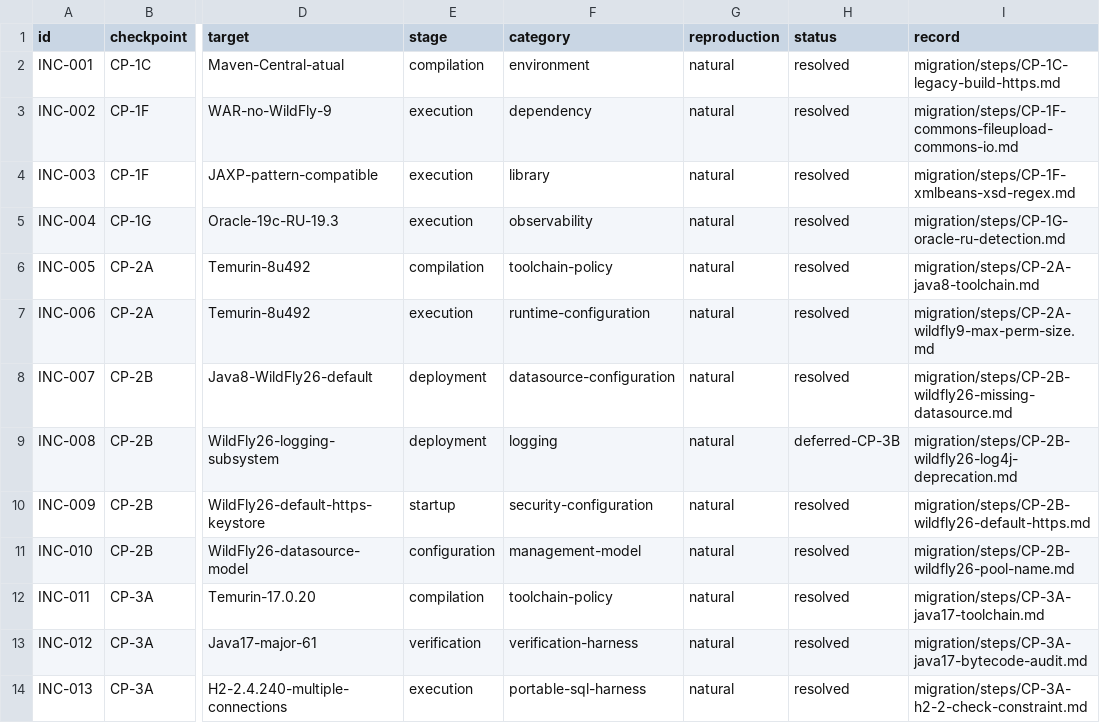
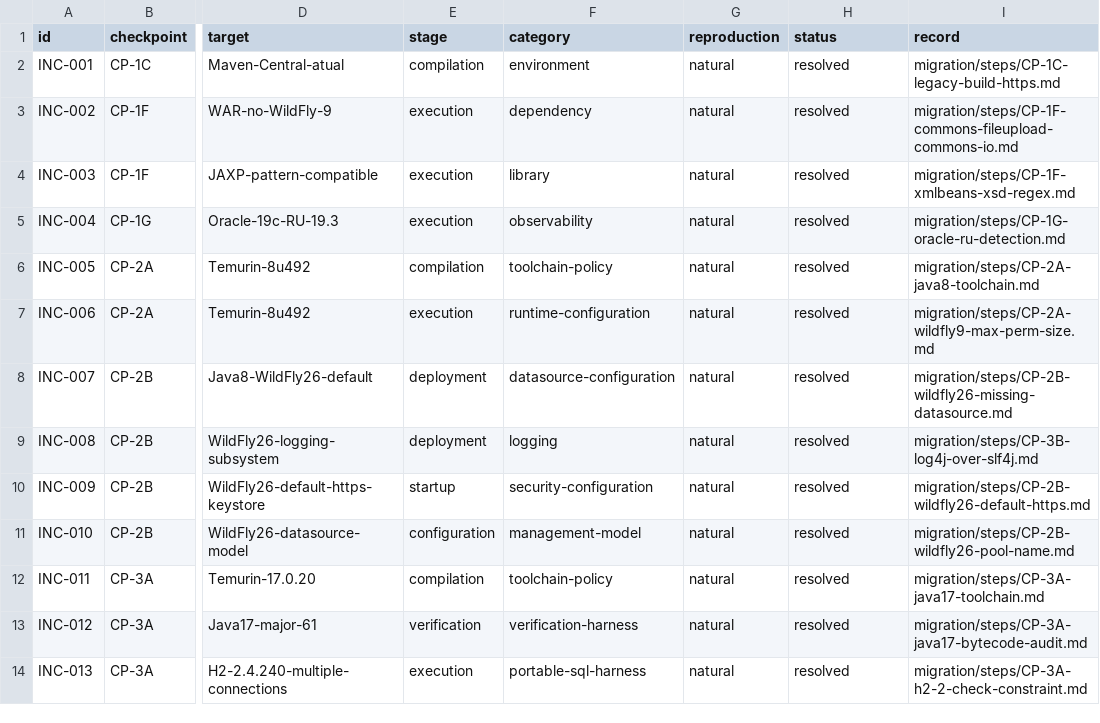
Before and after one commit to anderson-sillos/wildfly-migration, a TSV file: migration/incompatibilities.tsv, drawn as a sheet; only a part is shown, gaps mark what is left out; the diff names each change by its address in the sheet, - before the commit and + after, or states it on an @@ line.

```diff
--- a/migration/incompatibilities.tsv
+++ b/migration/incompatibilities.tsv
-H9 (status): deferred-CP-3B
+H9 (status): resolved
-I9 (record): migration/steps/CP-2B-wildfly26-log4j-deprecation.md
+I9 (record): migration/steps/CP-3B-log4j-over-slf4j.md
```
Also changed, not shown: 23 other files.
